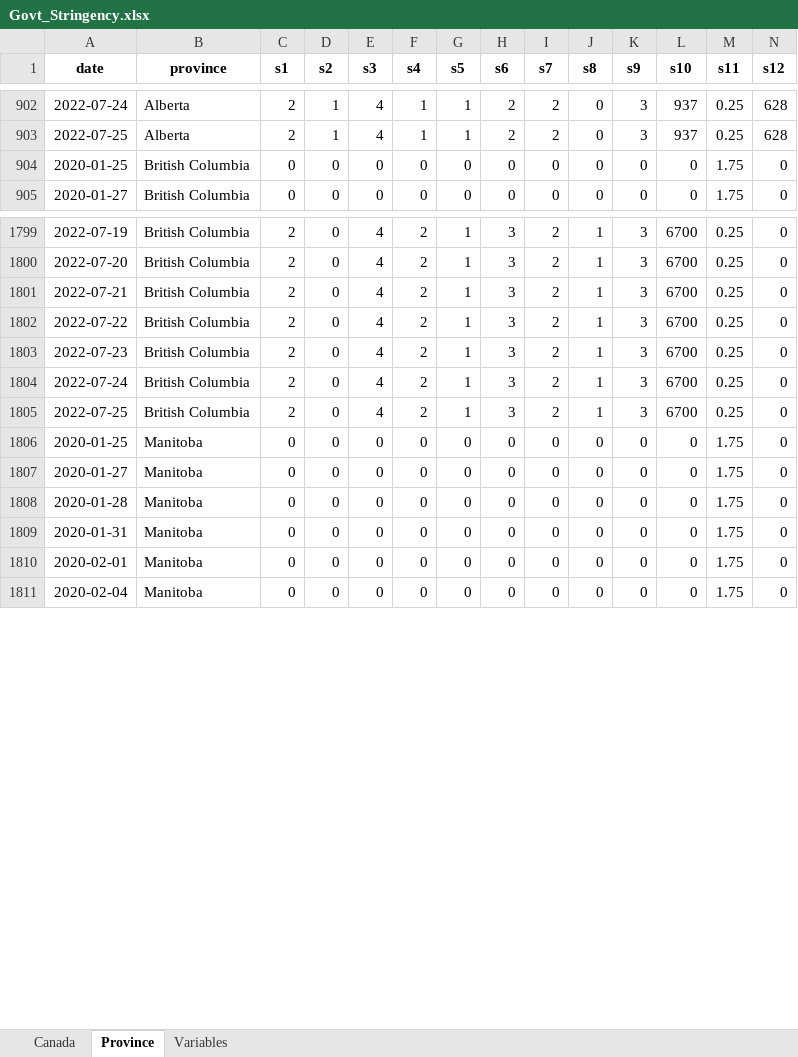
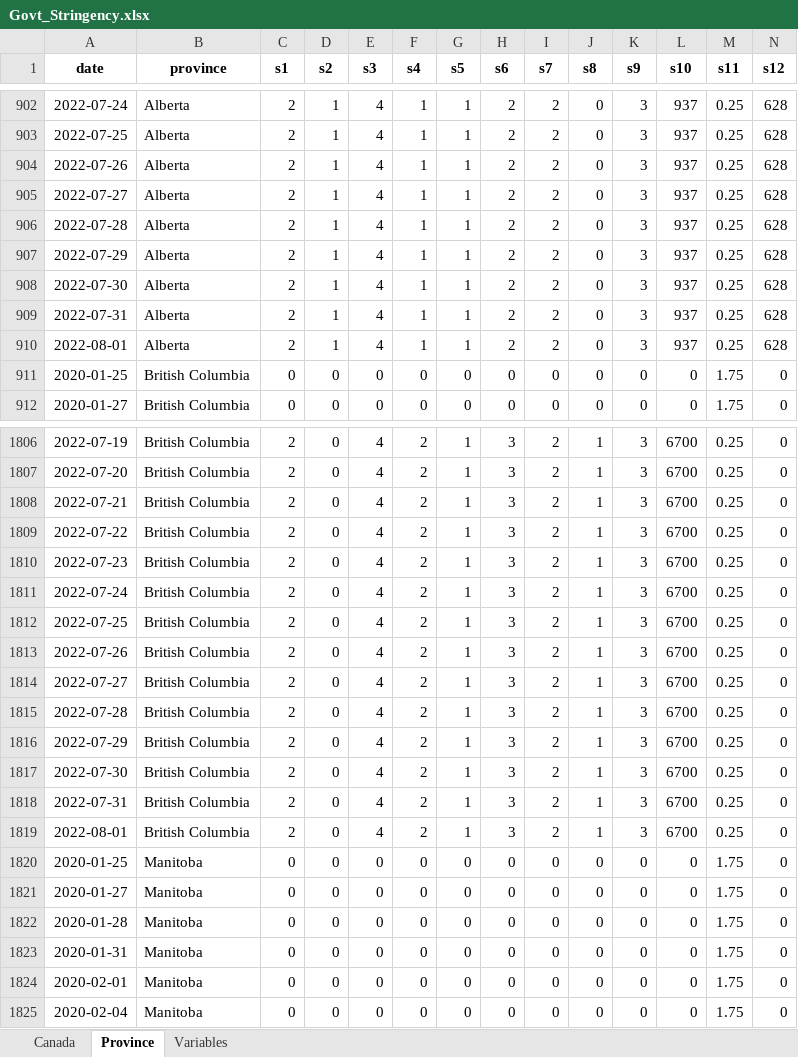
Before and after one commit to minnzc/Canada_COVID19, an Excel workbook: input_data/Govt_Stringency.xlsx, sheet Province, drawn as a sheet; only a part is shown, gaps mark what is left out; values as stored, in another font and other column widths than the file's, no borders; rows hold the shown columns only; the diff covers the shown part only; the diff names each change by its address in the sheet, - before the commit and + after, or states it on an @@ line.

Commit message:
Update data: 5 August 2022

```diff
--- a/input_data/Govt_Stringency.xlsx (sheet Province)
+++ b/input_data/Govt_Stringency.xlsx (sheet Province)
+row 904: 2022-07-26 | Alberta | 2 | 1 | 4 | 1 | 1 | 2 | 2 | 0 | 3 | 937 | 0.25 | 628
+row 905: 2022-07-27 | Alberta | 2 | 1 | 4 | 1 | 1 | 2 | 2 | 0 | 3 | 937 | 0.25 | 628
+row 906: 2022-07-28 | Alberta | 2 | 1 | 4 | 1 | 1 | 2 | 2 | 0 | 3 | 937 | 0.25 | 628
+row 907: 2022-07-29 | Alberta | 2 | 1 | 4 | 1 | 1 | 2 | 2 | 0 | 3 | 937 | 0.25 | 628
+row 908: 2022-07-30 | Alberta | 2 | 1 | 4 | 1 | 1 | 2 | 2 | 0 | 3 | 937 | 0.25 | 628
+row 909: 2022-07-31 | Alberta | 2 | 1 | 4 | 1 | 1 | 2 | 2 | 0 | 3 | 937 | 0.25 | 628
+row 910: 2022-08-01 | Alberta | 2 | 1 | 4 | 1 | 1 | 2 | 2 | 0 | 3 | 937 | 0.25 | 628
+row 1813: 2022-07-26 | British Columbia | 2 | 0 | 4 | 2 | 1 | 3 | 2 | 1 | 3 | 6700 | 0.25 | 0
+row 1814: 2022-07-27 | British Columbia | 2 | 0 | 4 | 2 | 1 | 3 | 2 | 1 | 3 | 6700 | 0.25 | 0
+row 1815: 2022-07-28 | British Columbia | 2 | 0 | 4 | 2 | 1 | 3 | 2 | 1 | 3 | 6700 | 0.25 | 0
+row 1816: 2022-07-29 | British Columbia | 2 | 0 | 4 | 2 | 1 | 3 | 2 | 1 | 3 | 6700 | 0.25 | 0
+row 1817: 2022-07-30 | British Columbia | 2 | 0 | 4 | 2 | 1 | 3 | 2 | 1 | 3 | 6700 | 0.25 | 0
+row 1818: 2022-07-31 | British Columbia | 2 | 0 | 4 | 2 | 1 | 3 | 2 | 1 | 3 | 6700 | 0.25 | 0
+row 1819: 2022-08-01 | British Columbia | 2 | 0 | 4 | 2 | 1 | 3 | 2 | 1 | 3 | 6700 | 0.25 | 0
```
Also changed, not shown: 77 added rows elsewhere in this sheet, sheet Canada, input_data/Govt_Response.xlsx, input_data/Unemployment.xlsx, 17 other files.
